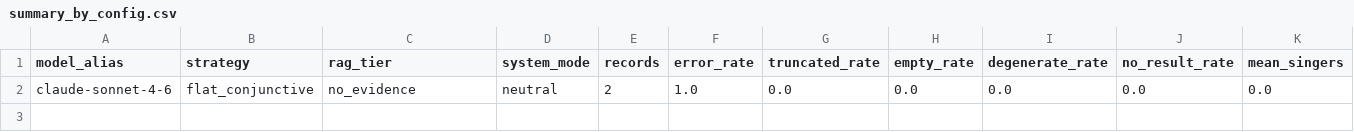
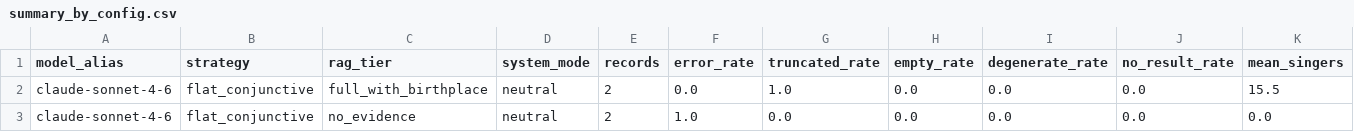
Before and after one commit to Arunav-Das/music_analyzer, a CSV file: claude_code_music_singer_strategies/SC3_think1024_tools/analysis/summary_by_config.csv, drawn as a sheet; only a part is shown; rows hold the shown columns only; the diff names each change by its address in the sheet, - before the commit and + after, or states it on an @@ line.

```diff
--- a/claude_code_music_singer_strategies/SC3_think1024_tools/analysis/summary_by_config.csv
+++ b/claude_code_music_singer_strategies/SC3_think1024_tools/analysis/summary_by_config.csv
+row 2: claude-sonnet-4-6 | flat_conjunctive | full_with_birthplace | neutral | 2 | 0.0 | 1.0 | 0.0 | 0.0 | 0.0 | 15.5
```
Also changed, not shown: claude_code_music_singer_strategies/SC3_think1024_tools/analysis/eval_per_record.csv, claude_code_music_singer_strategies/SC3_think1024_tools/analysis/summary_by_model.csv, 18 other files.
